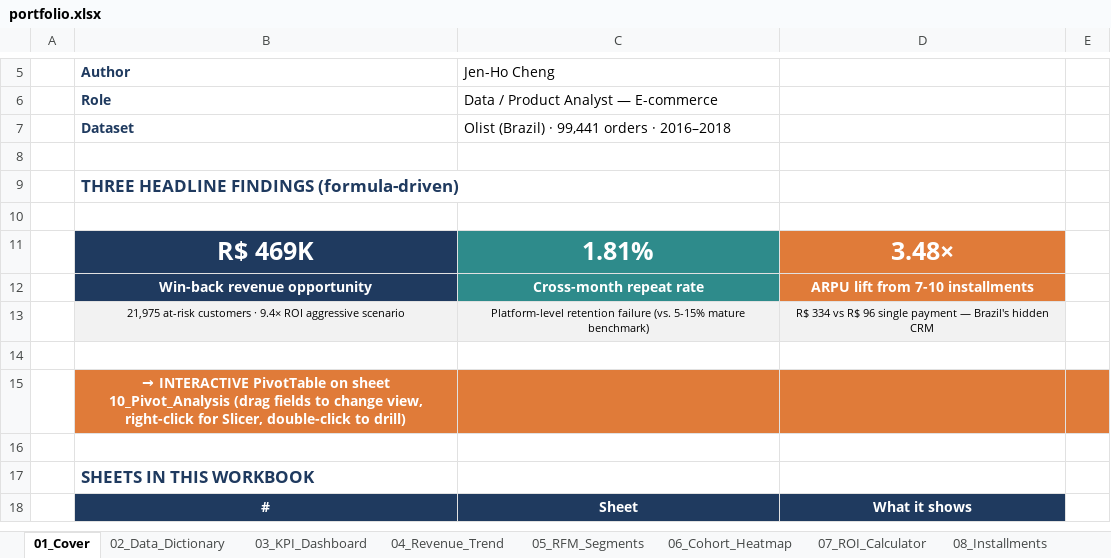
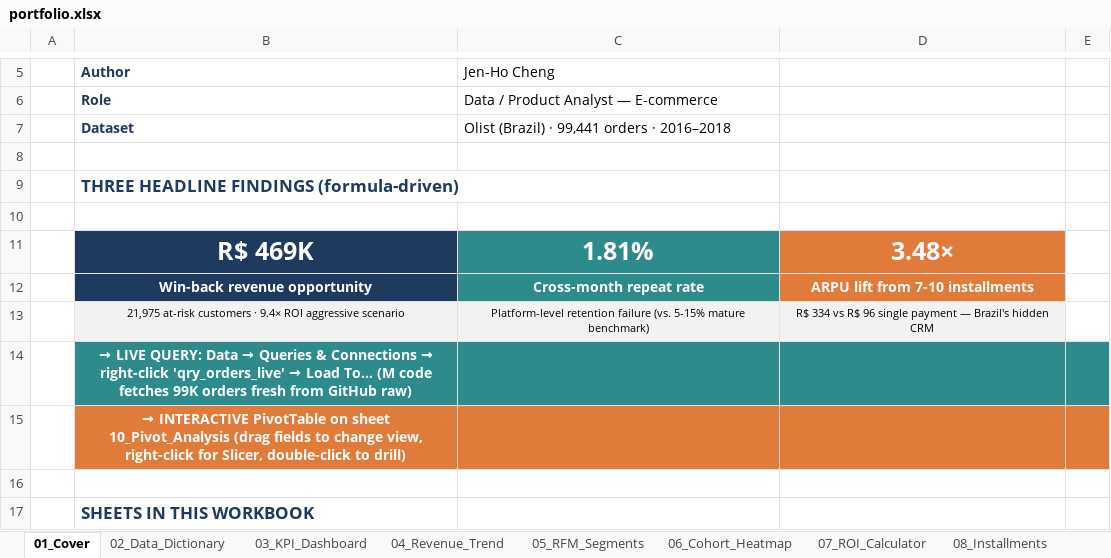
Before and after one commit to kengkeng44/olist-project, an Excel workbook: output/portfolio.xlsx, sheet 01_Cover, drawn as a sheet; only a part is shown, gaps mark what is left out; the shorter side is filled out with more unchanged rows; values as stored, in another font and other column widths than the file's, no borders; the diff names each change by its address in the sheet, - before the commit and + after, or states it on an @@ line.

```diff
--- a/output/portfolio.xlsx (sheet 01_Cover)
+++ b/output/portfolio.xlsx (sheet 01_Cover)
@@ B14 (Author): (empty) → → LIVE QUERY: Data → Queries & Connections → right-click 'qry_orders_live' → Load To... (M code fetches 99K orders fresh from GitHub raw) @@
-B14:E14 fill: none
+B14:E14 fill: #2E8B8B
```
Also changed, not shown: charts or pictures, 2 other files.
